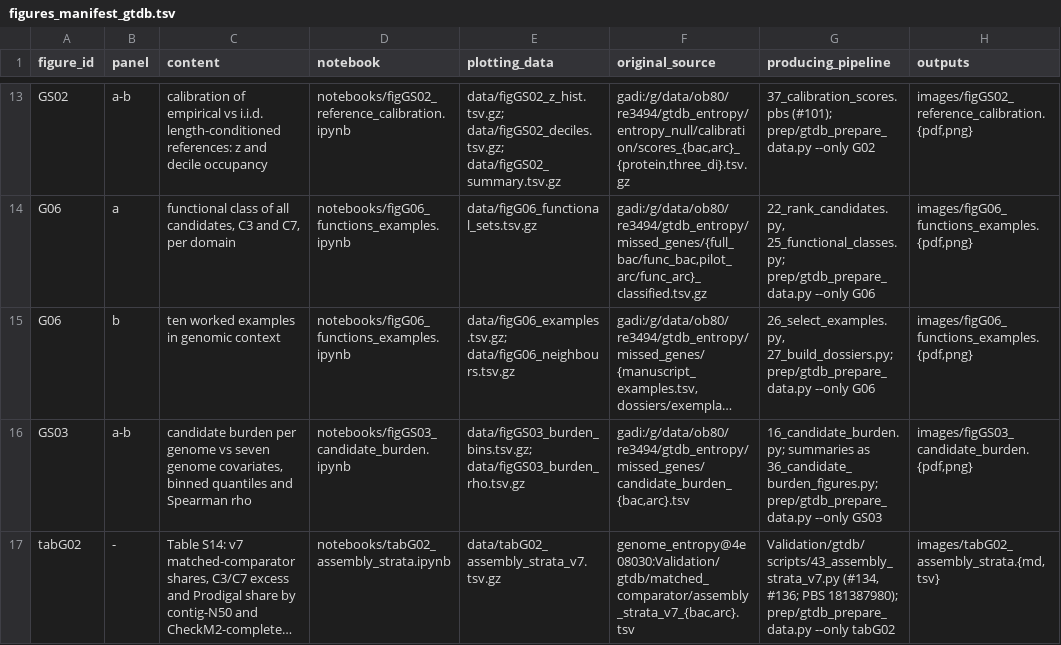
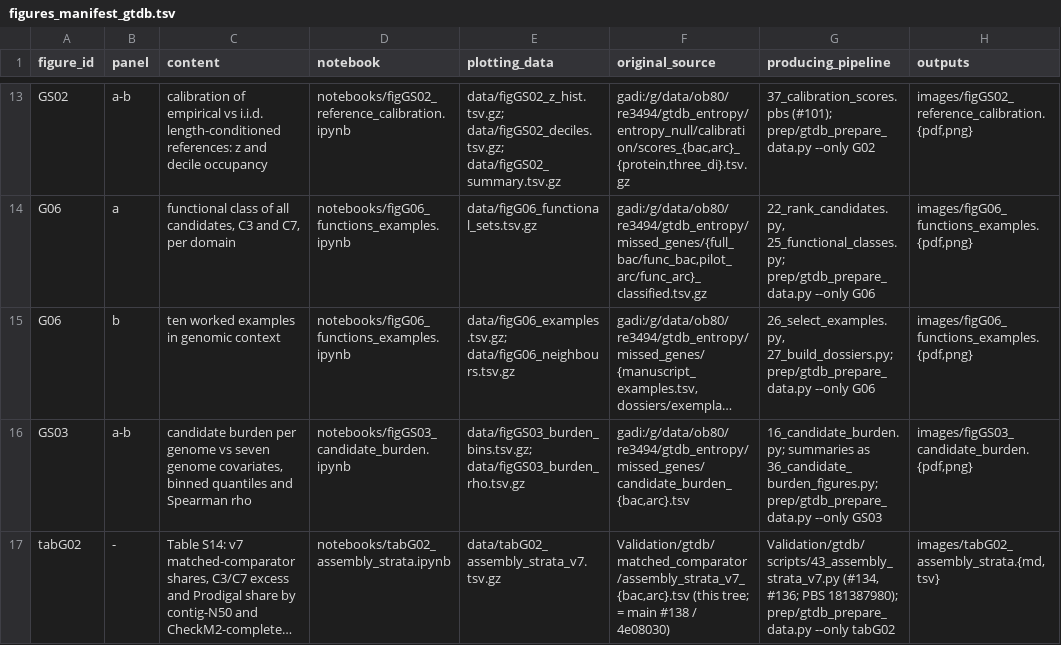
Before and after one commit to linsalrob/genome_entropy, a TSV file: manuscript/figures_manifest_gtdb.tsv, drawn as a sheet; only a part is shown, gaps mark what is left out; long unchanged cells end in …; the diff names each change by its address in the sheet, - before the commit and + after, or states it on an @@ line.

```diff
--- a/manuscript/figures_manifest_gtdb.tsv
+++ b/manuscript/figures_manifest_gtdb.tsv
-F17 (original_source): genome_entropy@4e08030:Validation/gtdb/matched_comparator/assembly_strata_v7_{bac,arc}.tsv
+F17 (original_source): Validation/gtdb/matched_comparator/assembly_strata_v7_{bac,arc}.tsv (this tree; = main #138 / 4e08030)
```
Also changed, not shown: 3 other files.
